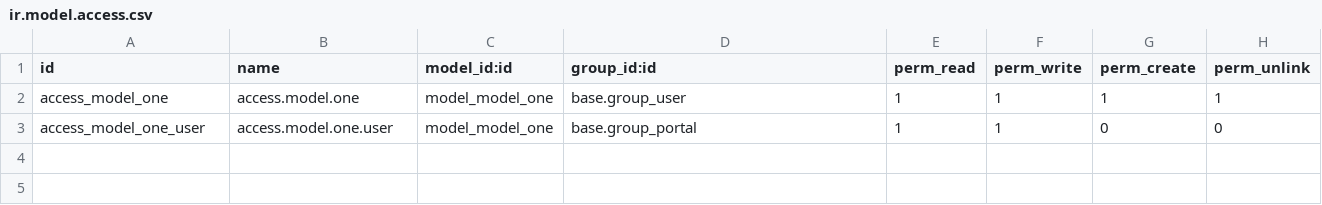
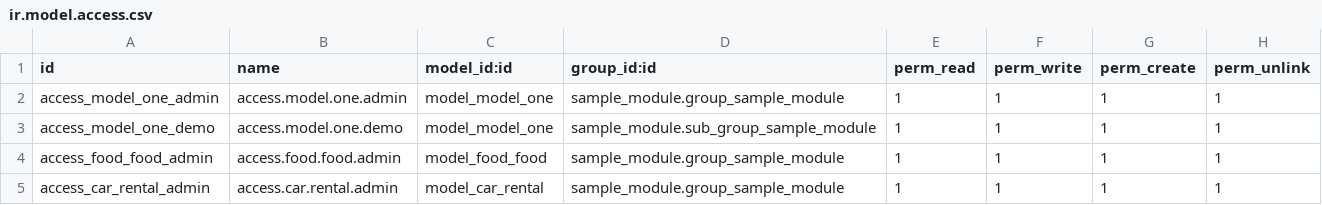
Before and after one commit to Nagabhushan44/odoo-intership, a CSV file: sample_module/security/ir.model.access.csv, drawn as a sheet.

```diff
--- a/sample_module/security/ir.model.access.csv
+++ b/sample_module/security/ir.model.access.csv
@@ -1,3 +1,5 @@
 id,name,model_id:id,group_id:id,perm_read,perm_write,perm_create,perm_unlink
-access_model_one,access.model.one,model_model_one,base.group_user,1,1,1,1
-access_model_one_user,access.model.one.user,model_model_one,base.group_portal,1,1,0,0
+access_model_one_admin,access.model.one.admin,model_model_one,sample_module.group_sample_module,1,1,1,1
+access_model_one_demo,access.model.one.demo,model_model_one,sample_module.sub_group_sample_module,1,1,1,1
+access_food_food_admin,access.food.food.admin,model_food_food,sample_module.group_sample_module,1,1,1,1
+access_car_rental_admin,access.car.rental.admin,model_car_rental,sample_module.group_sample_module,1,1,1,1
```
Also changed, not shown: 50 other files.
